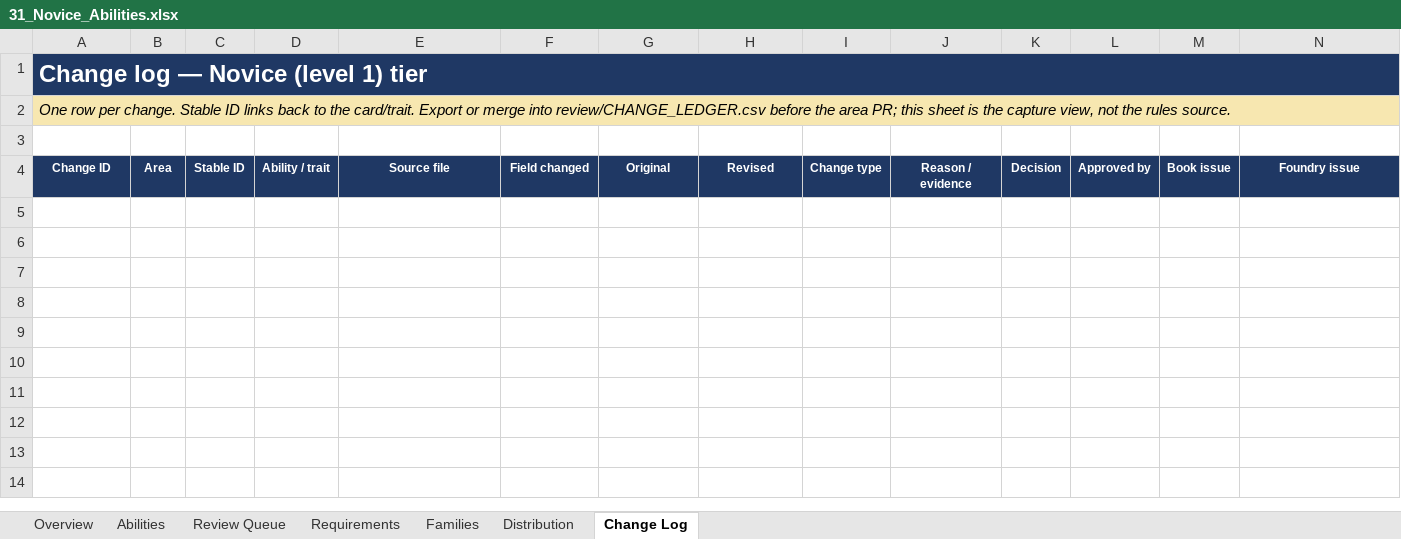
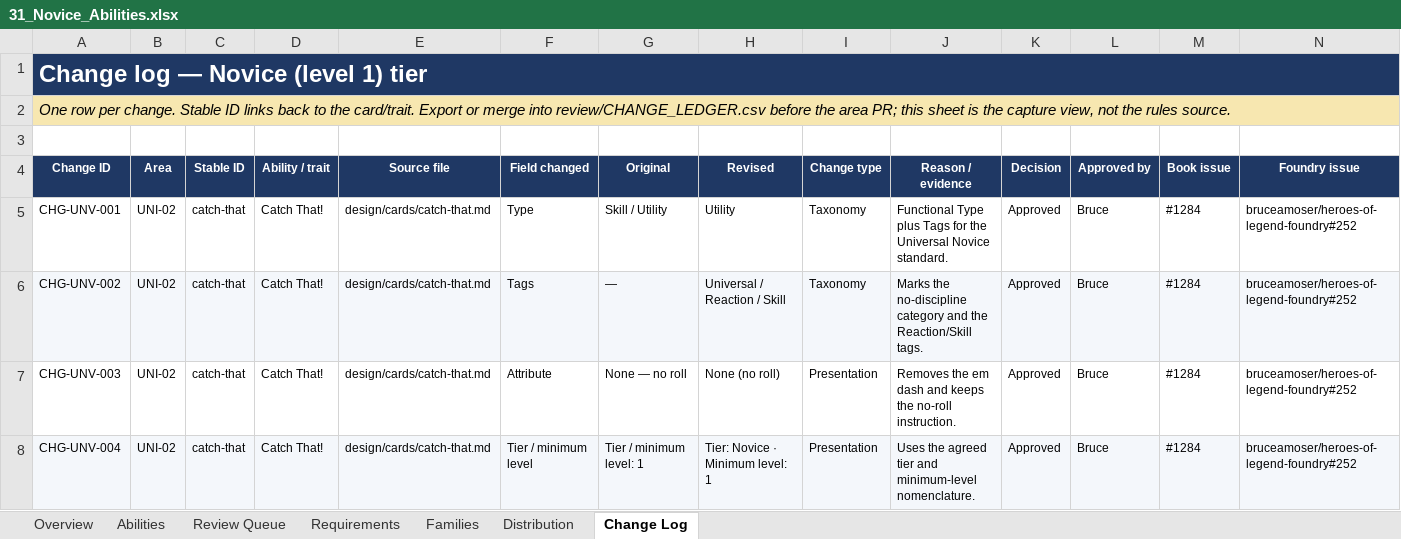
Before and after one commit to bruceamoser/heroes-of-legend, an Excel workbook: review/abilities/workbooks/31_Novice_Abilities.xlsx, sheet Change Log, drawn as a sheet; only a part is shown; values as stored, in another font and other column widths than the file's, no borders; rows hold the shown columns only; the diff names each change by its address in the sheet, - before the commit and + after, or states it on an @@ line.

Commit message:
Record UNV-NOV1 Catch That approval and Universal Novice batch proposal
Catch That approved with functional Type, Universal tag, Novice tier, and no-roll wording. Remaining 12 proposed as a batch; Conditioned Body needs a limit decision.

```diff
--- a/review/abilities/workbooks/31_Novice_Abilities.xlsx (sheet Change Log)
+++ b/review/abilities/workbooks/31_Novice_Abilities.xlsx (sheet Change Log)
+row 5: CHG-UNV-001 | UNI-02 | catch-that | Catch That! | design/cards/catch-that.md | Type | Skill / Utility | Utility | Taxonomy | Functional Type plus Tags for the Universal Novice standard. | Approved | Bruce | #1284 | bruceamoser/heroes-of-legend-foundry#252
+row 6: CHG-UNV-002 | UNI-02 | catch-that | Catch That! | design/cards/catch-that.md | Tags | — | Universal / Reaction / Skill | Taxonomy | Marks the no-discipline category and the Reaction/Skill tags. | Approved | Bruce | #1284 | bruceamoser/heroes-of-legend-foundry#252
+row 7: CHG-UNV-003 | UNI-02 | catch-that | Catch That! | design/cards/catch-that.md | Attribute | None — no roll | None (no roll) | Presentation | Removes the em dash and keeps the no-roll instruction. | Approved | Bruce | #1284 | bruceamoser/heroes-of-legend-foundry#252
+row 8: CHG-UNV-004 | UNI-02 | catch-that | Catch That! | design/cards/catch-that.md | Tier / minimum level | Tier / minimum level: 1 | Tier: Novice · Minimum level: 1 | Presentation | Uses the agreed tier and minimum-level nomenclature. | Approved | Bruce | #1284 | bruceamoser/heroes-of-legend-foundry#252
```
Also changed, not shown: sheet Abilities, sheet Requirements, charts or pictures, 4 other files.
